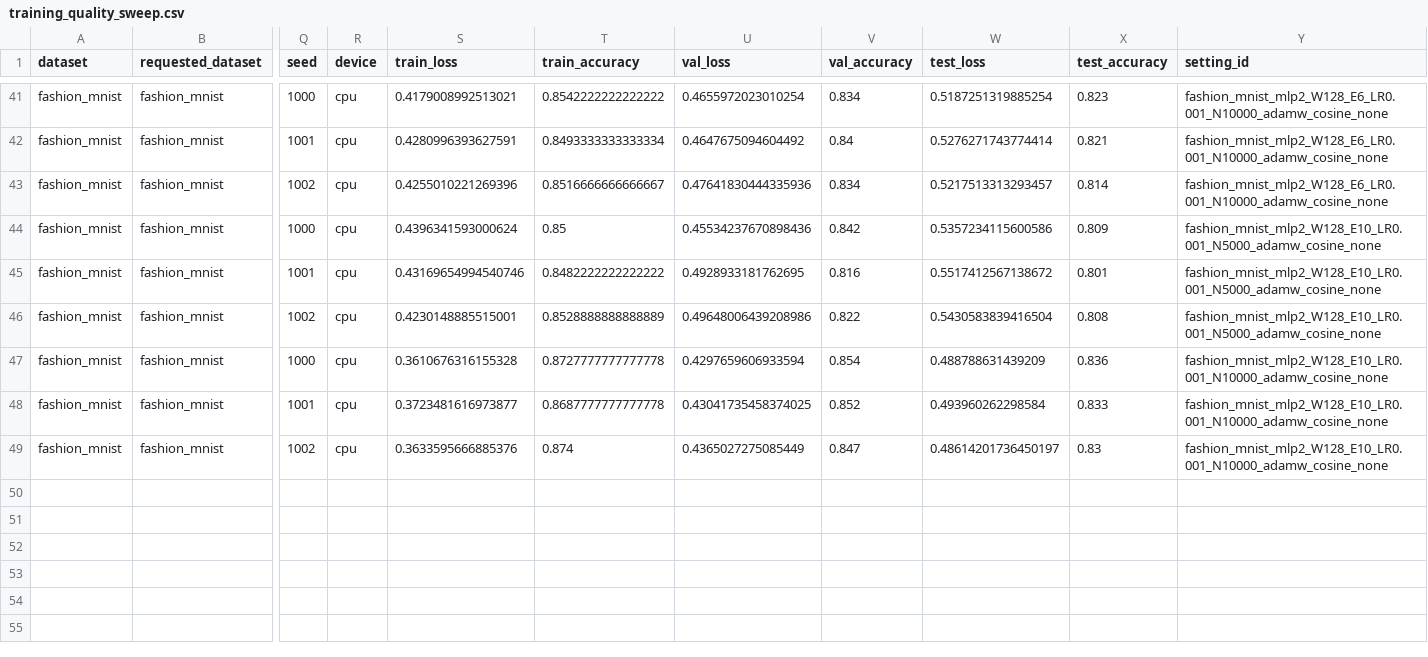
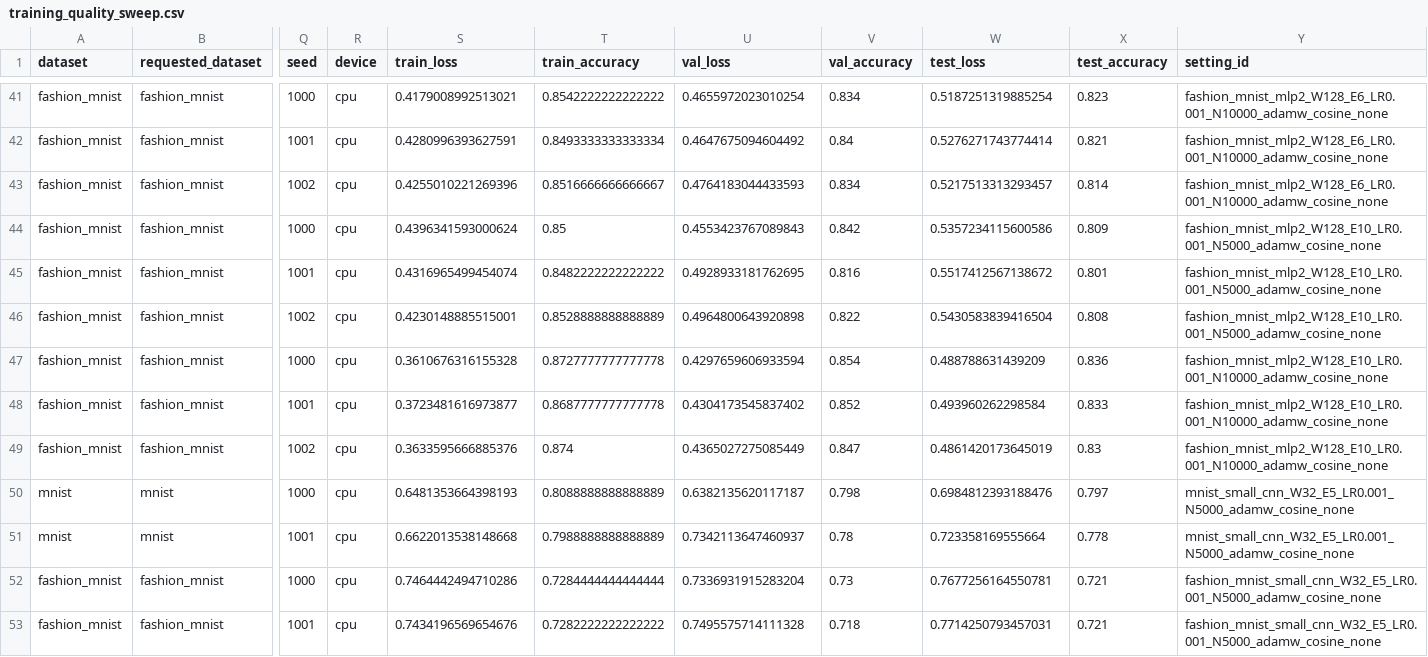
Before and after one commit to tinggong9/TwistedMerge, a CSV file: reports/csv/training_quality_sweep.csv, drawn as a sheet; only a part is shown, gaps mark what is left out; rows hold the shown columns only; the diff covers the shown part only; the diff names each change by its address in the sheet, - before the commit and + after, or states it on an @@ line.

```diff
--- a/reports/csv/training_quality_sweep.csv
+++ b/reports/csv/training_quality_sweep.csv
-U43 (val_loss): 0.47641830444335936
+U43 (val_loss): 0.4764183044433593
-U44 (val_loss): 0.45534237670898436
+U44 (val_loss): 0.4553423767089843
-S45 (train_loss): 0.43169654994540746
+S45 (train_loss): 0.4316965499454074
-U46 (val_loss): 0.49648006439208986
+U46 (val_loss): 0.4964800643920898
-U48 (val_loss): 0.43041735458374025
+U48 (val_loss): 0.4304173545837402
-W49 (test_loss): 0.48614201736450197
+W49 (test_loss): 0.4861420173645019
+row 50: mnist | mnist | 1000 | cpu | 0.6481353664398193 | 0.8088888888888889 | 0.6382135620117187 | 0.798 | 0.6984812393188476 | 0.797 | mnist_small_cnn_W32_E5_LR0.001_N5000_adamw_cosine_none
+row 51: mnist | mnist | 1001 | cpu | 0.6622013538148668 | 0.7988888888888889 | 0.7342113647460937 | 0.78 | 0.723358169555664 | 0.778 | mnist_small_cnn_W32_E5_LR0.001_N5000_adamw_cosine_none
+row 52: fashion_mnist | fashion_mnist | 1000 | cpu | 0.7464442494710286 | 0.7284444444444444 | 0.7336931915283204 | 0.73 | 0.7677256164550781 | 0.721 | fashion_mnist_small_cnn_W32_E5_LR0.001_N5000_adamw_cosine_none
+row 53: fashion_mnist | fashion_mnist | 1001 | cpu | 0.7434196569654676 | 0.7282222222222222 | 0.7495575714111328 | 0.718 | 0.7714250793457031 | 0.721 | fashion_mnist_small_cnn_W32_E5_LR0.001_N5000_adamw_cosine_none
```
Also changed, not shown: 56 edited cells elsewhere in this file, reports/csv/model_merging_stats.csv, 8 other files.
